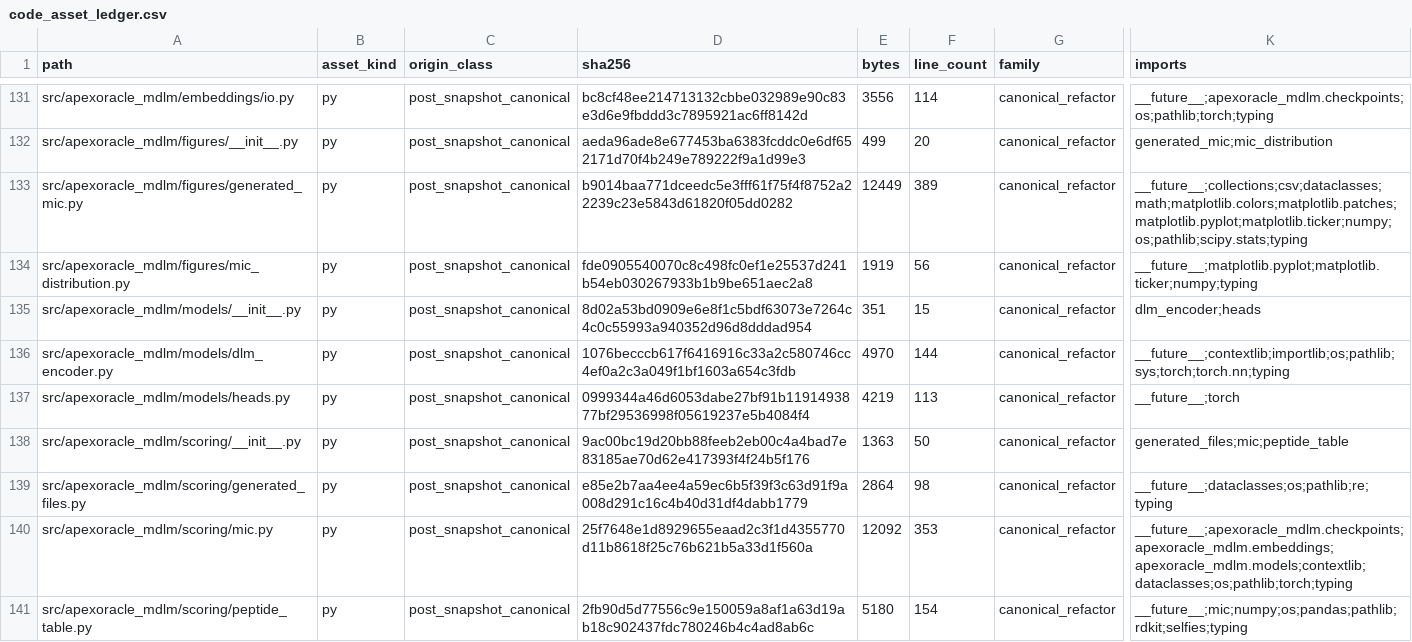
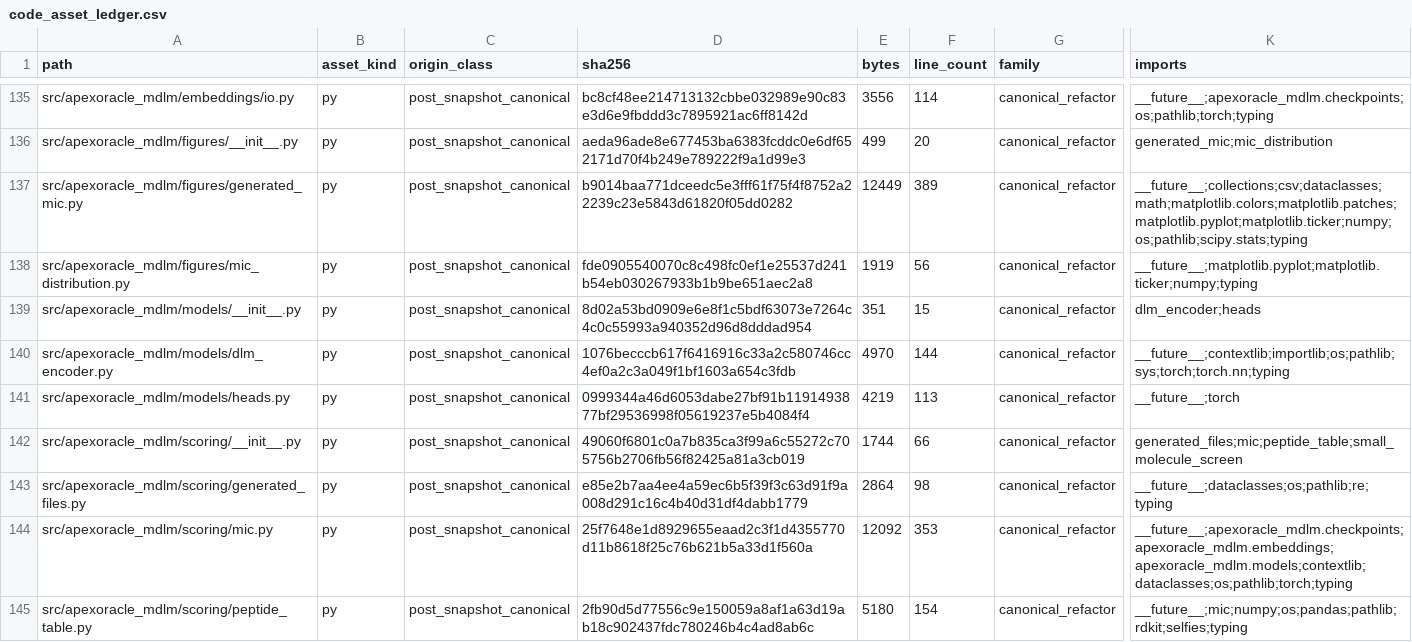
Before and after one commit to DragonDescentZerotsu/ApexOracle-MDLM, a CSV file: reproducibility/code_asset_ledger.csv, drawn as a sheet; only a part is shown, gaps mark what is left out; addresses are those after the commit; the diff covers the shown part only; the diff names each change by its address in the sheet, - before the commit and + after, or states it on an @@ line.

Commit message:
refactor: migrate small molecule MIC screen

```diff
--- a/reproducibility/code_asset_ledger.csv
+++ b/reproducibility/code_asset_ledger.csv
-D142 (sha256): 9ac00bc19d20bb88feeb2eb00c4a4bad7e83185ae70d62e417393f4f24b5f176
+D142 (sha256): 49060f6801c0a7b835ca3f99a6c55272c705756b2706fb56f82425a81a3cb019
-E142 (bytes): 1363
+E142 (bytes): 1744
-F142 (line_count): 50
+F142 (line_count): 66
-K142 (imports): generated_files;mic;peptide_table
+K142 (imports): generated_files;mic;peptide_table;small_molecule_screen
```
Also changed, not shown: 6 added rows, 1 removed row and 8 edited cells elsewhere in this file, reproducibility/code_dependency_edges.csv, reproducibility/definition_clone_groups.csv, 18 other files.
